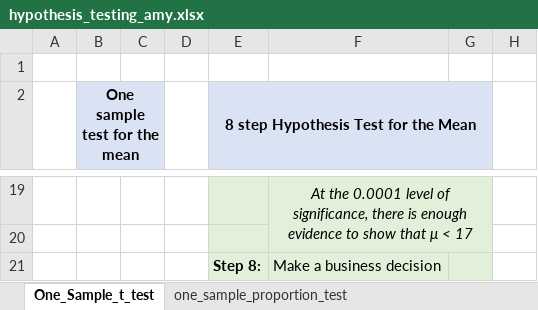
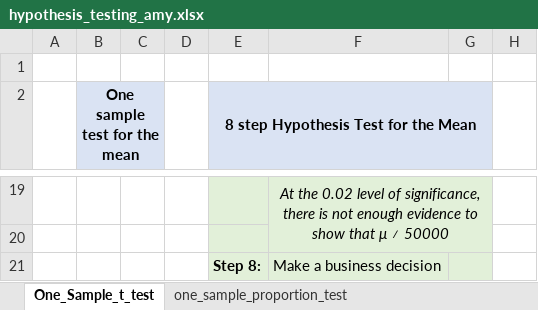
Before and after one commit to amygoldlist/Excel_fun, an Excel workbook: Statistics/hypothesis_testing_amy.xlsx, sheet One_Sample_t_test, drawn as a sheet; only a part is shown, gaps mark what is left out; values as stored, in another font and other column widths than the file's, no borders; charts and pictures not drawn; the diff covers the shown part only; the diff names each change by its address in the sheet, - before the commit and + after, or states it on an @@ line.

```diff
--- a/Statistics/hypothesis_testing_amy.xlsx (sheet One_Sample_t_test)
+++ b/Statistics/hypothesis_testing_amy.xlsx (sheet One_Sample_t_test)
-F19: At the 0.0001 level of significance, there is enough evidence to show that μ < 17
+F19: At the 0.02 level of significance, there is not enough evidence to show that μ ≠ 50000
```
Also changed, not shown: 34 edited cells elsewhere in this sheet, sheet one_sample_proportion_test, Statistics/Confidence_Intervals.xlsx, 2 other files.
